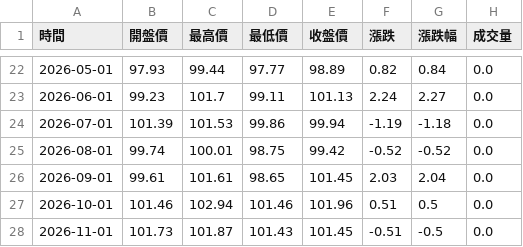
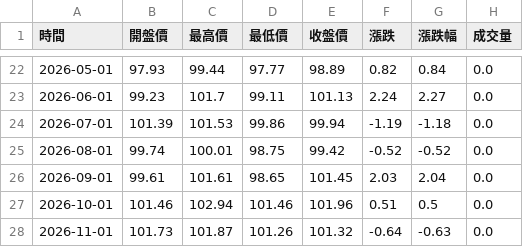
Before and after one commit to hawk82508-cloud/US-Dollar-Index, a CSV file: raw_monthly.csv, drawn as a sheet; only a part is shown, gaps mark what is left out.

```diff
--- a/raw_monthly.csv
+++ b/raw_monthly.csv
@@ -27,2 +27,2 @@
 2026-10-01,101.46,102.94,101.46,101.96,0.51,0.5,0.0
-2026-11-01,101.73,101.87,101.43,101.45,-0.51,-0.5,0.0
+2026-11-01,101.73,101.87,101.26,101.32,-0.64,-0.63,0.0
```
Also changed, not shown: raw_daily.csv, raw_weekly.csv, 1 other file.
